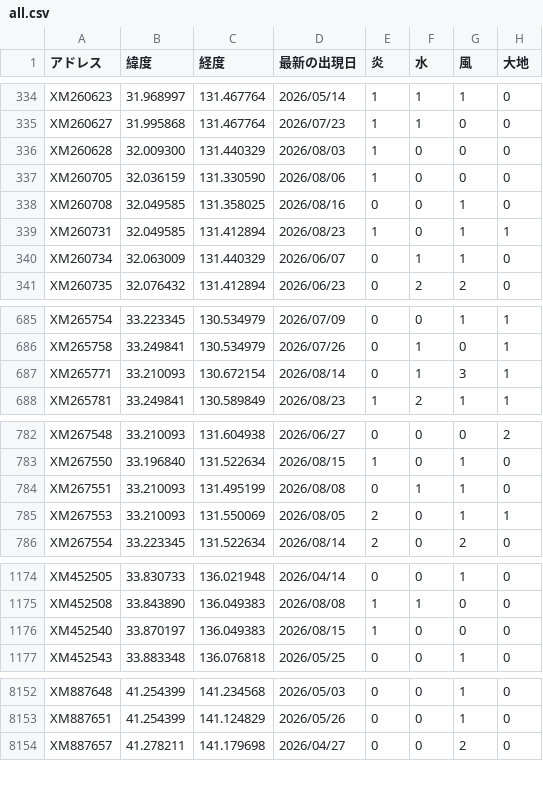
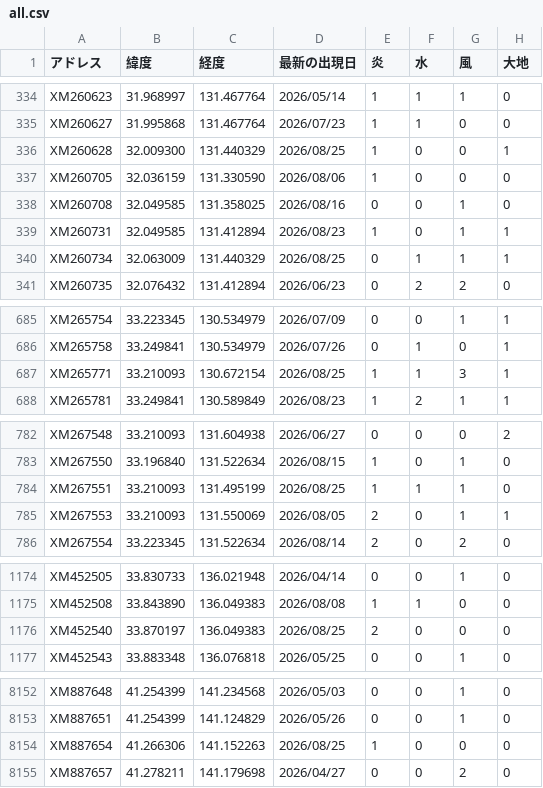
Before and after one commit to griever-0120/maboroshi, a CSV file: spirits-data/all.csv, drawn as a sheet; only a part is shown, gaps mark what is left out; the diff covers the shown part only.

```diff
--- a/spirits-data/all.csv
+++ b/spirits-data/all.csv
@@ -335,3 +335,3 @@ XM260623,31.968997,131.467764,2026/05/14,1,1,1,0
 XM260627,31.995868,131.467764,2026/07/23,1,1,0,0
-XM260628,32.009300,131.440329,2026/08/03,1,0,0,0
+XM260628,32.009300,131.440329,2026/08/25,1,0,0,1
 XM260705,32.036159,131.330590,2026/08/06,1,0,0,0
@@ -339,3 +339,3 @@ XM260708,32.049585,131.358025,2026/08/16,0,0,1,0
 XM260731,32.049585,131.412894,2026/08/23,1,0,1,1
-XM260734,32.063009,131.440329,2026/06/07,0,1,1,0
+XM260734,32.063009,131.440329,2026/08/25,0,1,1,1
 XM260735,32.076432,131.412894,2026/06/23,0,2,2,0
@@ -686,3 +686,3 @@ XM265754,33.223345,130.534979,2026/07/09,0,0,1,1
 XM265758,33.249841,130.534979,2026/07/26,0,1,0,1
-XM265771,33.210093,130.672154,2026/08/14,0,1,3,1
+XM265771,33.210093,130.672154,2026/08/25,1,1,3,1
 XM265781,33.249841,130.589849,2026/08/23,1,2,1,1
@@ -783,3 +783,3 @@ XM267548,33.210093,131.604938,2026/06/27,0,0,0,2
 XM267550,33.196840,131.522634,2026/08/15,1,0,1,0
-XM267551,33.210093,131.495199,2026/08/08,0,1,1,0
+XM267551,33.210093,131.495199,2026/08/25,1,1,1,0
 XM267553,33.210093,131.550069,2026/08/05,2,0,1,1
@@ -1175,3 +1175,3 @@ XM452505,33.830733,136.021948,2026/04/14,0,0,1,0
 XM452508,33.843890,136.049383,2026/08/08,1,1,0,0
-XM452540,33.870197,136.049383,2026/08/15,1,0,0,0
+XM452540,33.870197,136.049383,2026/08/25,2,0,0,0
 XM452543,33.883348,136.076818,2026/05/25,0,0,1,0
@@ -8153,2 +8153,3 @@ XM887648,41.254399,141.234568,2026/05/03,0,0,1,0
 XM887651,41.254399,141.124829,2026/05/26,0,0,1,0
+XM887654,41.266306,141.152263,2026/08/25,1,0,0,0
 XM887657,41.278211,141.179698,2026/04/27,0,0,2,0
```
Also changed, not shown: 22 edited cells elsewhere in this file, spirits-data/202608/20260825.csv.
